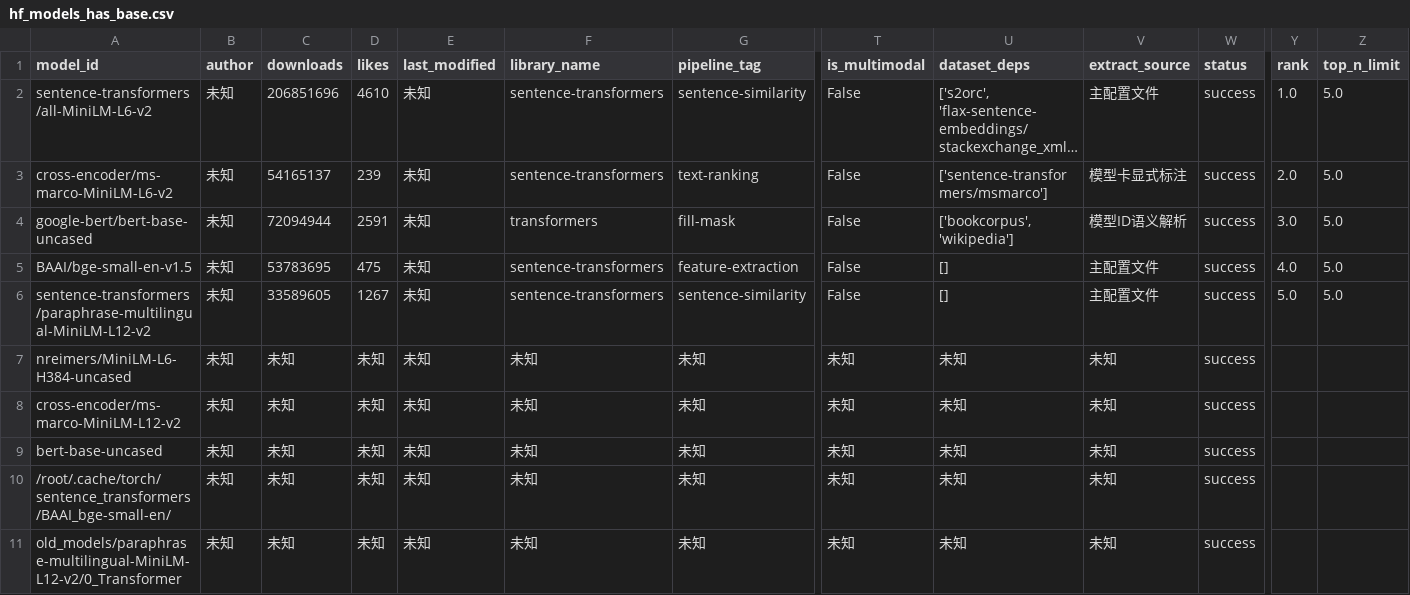
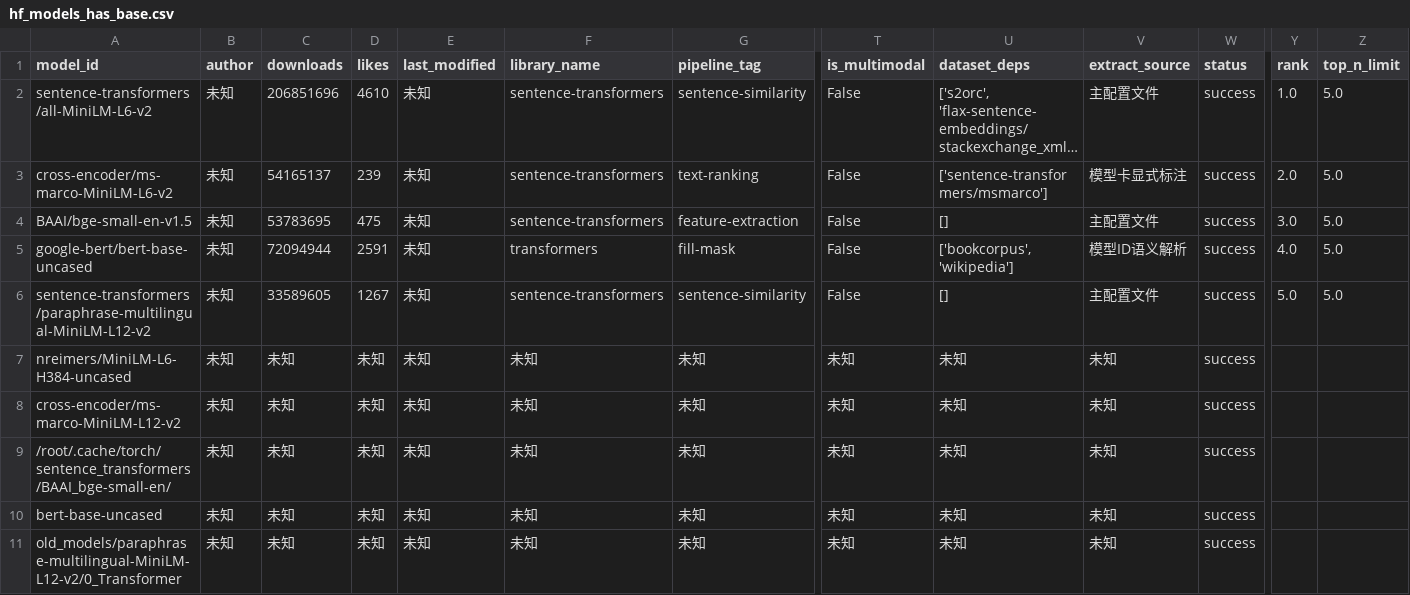
Before and after one commit to dontcallmelimohan/LLM-Genealogy, a CSV file: hf_models_has_base.csv, drawn as a sheet; only a part is shown, gaps mark what is left out; long unchanged cells end in …; removed rows and columns are numbered as before the commit, all else as after; rows hold the shown columns only; the diff names each change by its address in the sheet, - before the commit and + after, or states it on an @@ line.

```diff
--- a/hf_models_has_base.csv
+++ b/hf_models_has_base.csv
-row 4: google-bert/bert-base-uncased | 未知 | 72094944 | 2591 | 未知 | transformers | fill-mask | False | ['bookcorpus', 'wikipedia'] | 模型ID语义解析 | success | 3.0 | 5.0
-Y4 (rank): 4.0
+Y4 (rank): 3.0
+row 5: google-bert/bert-base-uncased | 未知 | 72094944 | 2591 | 未知 | transformers | fill-mask | False | ['bookcorpus', 'wikipedia'] | 模型ID语义解析 | success | 4.0 | 5.0
@@ row 10 moved to row 9: /root/.cache/torch/sentence_transformers… @@
```
Also changed, not shown: data/hf_models_ultimate.csv, data/hf_models_valid.csv, 1 other file.
